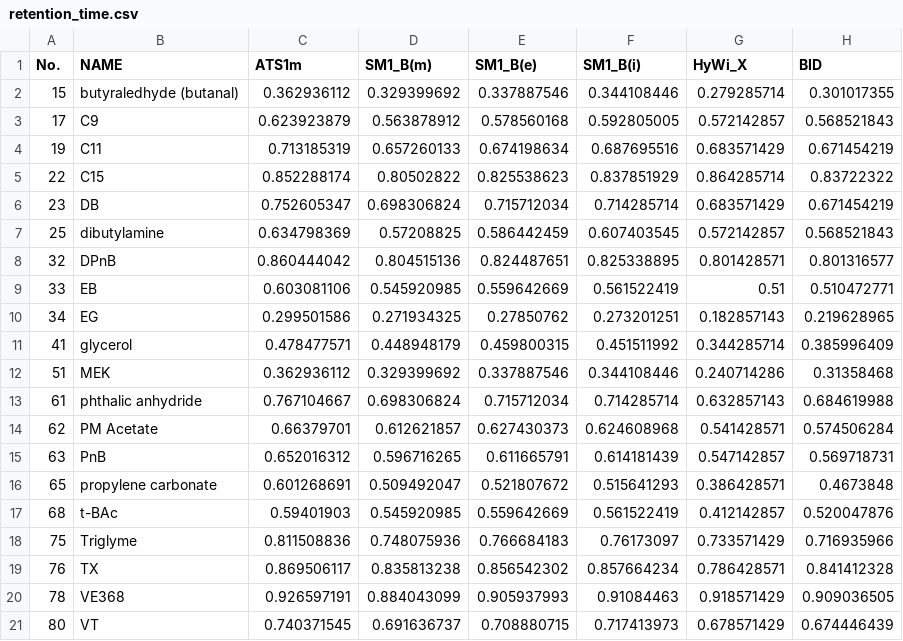
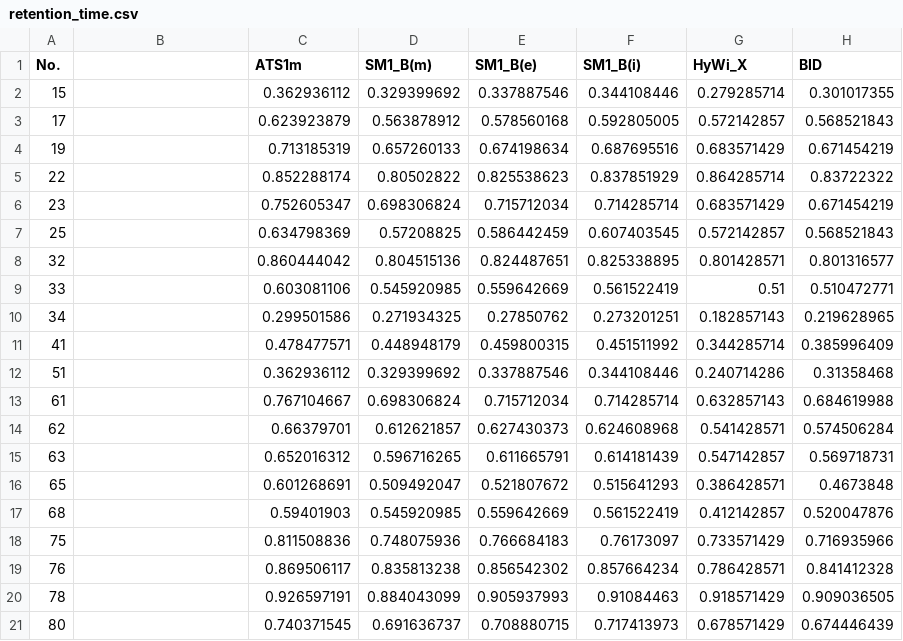
Before and after one commit to pkim56/Jupyter-notebook, a CSV file: retention_time.csv, drawn as a sheet; only a part is shown; the diff names each change by its address in the sheet, - before the commit and + after, or states it on an @@ line.

Commit message:
Add files via upload

```diff
--- a/retention_time.csv
+++ b/retention_time.csv
-B1: NAME
+B1: (empty)
-B2: butyraledhyde (butanal)
+B2: (empty)
-B3: C9
+B3: (empty)
-B4: C11
+B4: (empty)
-B5: C15
+B5: (empty)
-B6: DB
+B6: (empty)
-B7: dibutylamine
+B7: (empty)
-B8: DPnB
+B8: (empty)
-B9: EB
+B9: (empty)
-B10: EG
+B10: (empty)
-B11: glycerol
+B11: (empty)
-B12: MEK
+B12: (empty)
-B13: phthalic anhydride
+B13: (empty)
-B14: PM Acetate
+B14: (empty)
-B15: PnB
+B15: (empty)
-B16: propylene carbonate
+B16: (empty)
-B17: t-BAc
+B17: (empty)
-B18: Triglyme
+B18: (empty)
-B19: TX
+B19: (empty)
-B20: VE368
+B20: (empty)
-B21: VT
+B21: (empty)
```
